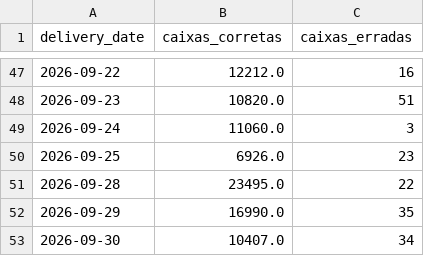
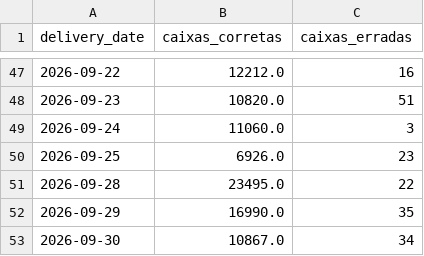
Before and after one commit to diogojfr/report-cdc-streamlit, a CSV file: data/tab_erros_dia.csv, drawn as a sheet; only a part is shown, gaps mark what is left out.

```diff
--- a/data/tab_erros_dia.csv
+++ b/data/tab_erros_dia.csv
@@ -52,2 +52,2 @@ delivery_date,caixas_corretas,caixas_erradas
 2026-09-29,16990.0,35
-2026-09-30,10407.0,34
+2026-09-30,10867.0,34
```
Also changed, not shown: data/caixa_hora.csv, data/media_conf_dia.csv, 10 other files.
